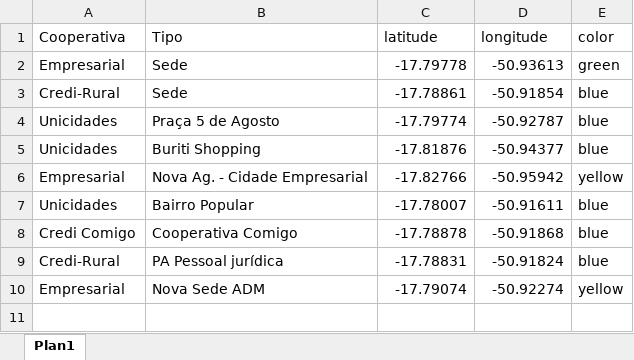
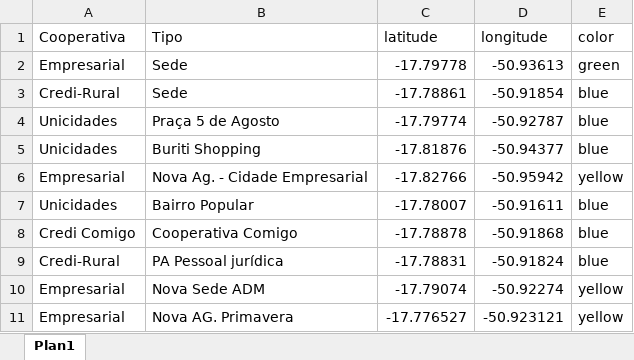
Before and after one commit to BI-Sicoob-Empresarial/repositorio, an Excel workbook: Base_Dados/Plano_de_Expansao/agencias_rio_verde.xlsx, sheet Plan1, drawn as a sheet; values as stored, in another font and other column widths than the file's, no borders; the diff names each change by its address in the sheet, - before the commit and + after, or states it on an @@ line.

Commit message:
Nova AG Primavera
Inclusão Agência Primavera

```diff
--- a/Base_Dados/Plano_de_Expansao/agencias_rio_verde.xlsx (sheet Plan1)
+++ b/Base_Dados/Plano_de_Expansao/agencias_rio_verde.xlsx (sheet Plan1)
+row 11: Empresarial | Nova AG. Primavera | -17.776527 | -50.923121 | yellow
```
Also changed, not shown: 1 other file.
